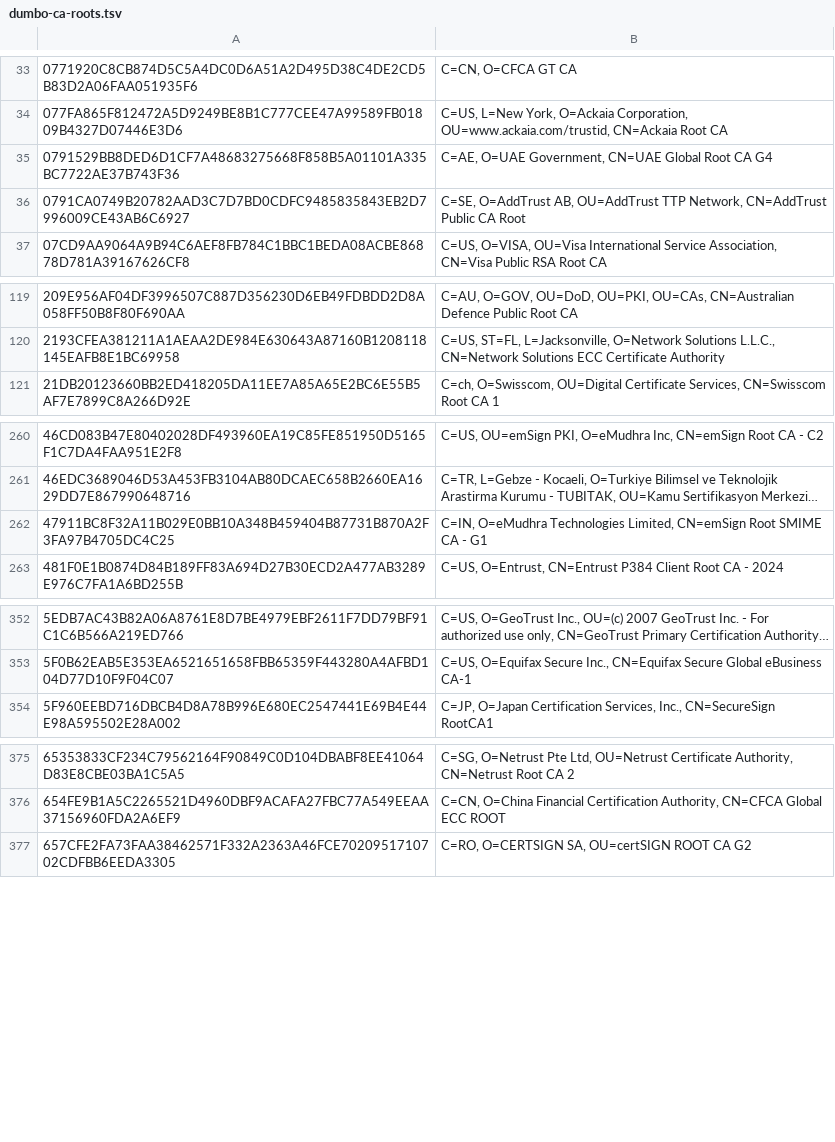
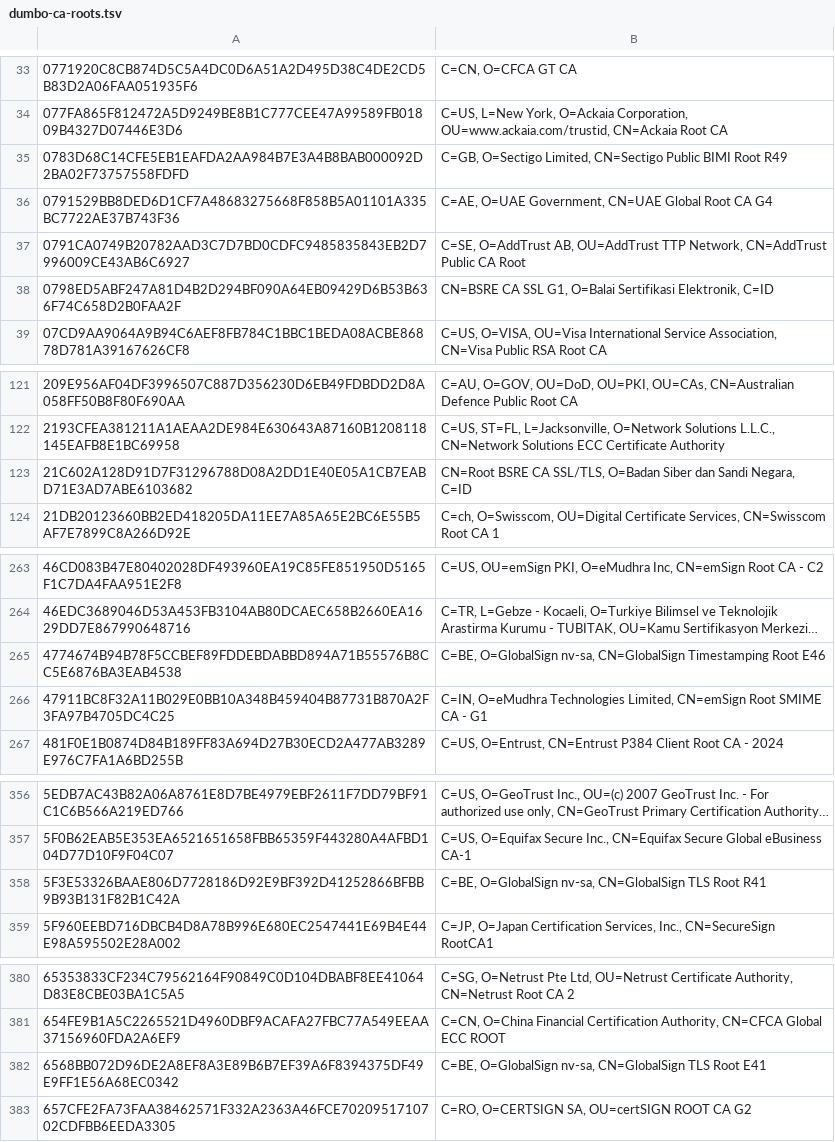
Before and after one commit to sectigo/CTLogs-AcceptedRoots, a TSV file: tsv/dumbo-ca-roots.tsv, drawn as a sheet; only a part is shown, gaps mark what is left out; long unchanged cells end in …; the diff covers the shown part only; the diff names each change by its address in the sheet, - before the commit and + after, or states it on an @@ line.

```diff
--- a/tsv/dumbo-ca-roots.tsv
+++ b/tsv/dumbo-ca-roots.tsv
+row 35: 0783D68C14CFE5EB1EAFDA2AA984B7E3A4B8BAB000092D2BA02F73757558FDFD | C=GB, O=Sectigo Limited, CN=Sectigo Public BIMI Root R49
+row 38: 0798ED5ABF247A81D4B2D294BF090A64EB09429D6B53B636F74C658D2B0FAA2F | CN=BSRE CA SSL G1, O=Balai Sertifikasi Elektronik, C=ID
+row 123: 21C602A128D91D7F31296788D08A2DD1E40E05A1CB7EABD71E3AD7ABE6103682 | CN=Root BSRE CA SSL/TLS, O=Badan Siber dan Sandi Negara, C=ID
+row 265: 4774674B94B78F5CCBEF89FDDEBDABBD894A71B55576B8CC5E6876BA3EAB4538 | C=BE, O=GlobalSign nv-sa, CN=GlobalSign Timestamping Root E46
+row 358: 5F3E53326BAAE806D7728186D92E9BF392D41252866BFBB9B93B131F82B1C42A | C=BE, O=GlobalSign nv-sa, CN=GlobalSign TLS Root R41
+row 382: 6568BB072D96DE2A8EF8A3E89B6B7EF39A6F8394375DF49E9FF1E56A68EC0342 | C=BE, O=GlobalSign nv-sa, CN=GlobalSign TLS Root E41
```
Also changed, not shown: 3 added rows elsewhere in this file, tsv/elephant-ca-roots.tsv, tsv/tiger-ca-roots.tsv, 29 other files.
